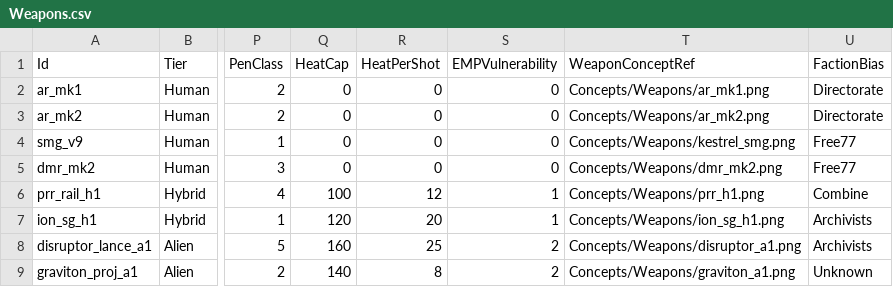
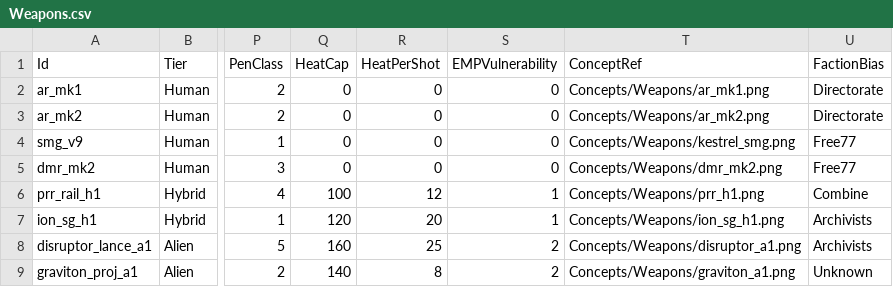
Before and after one commit to zachyzissou/Terminal-Grounds, a CSV file: Content/DataTables/Weapons.csv, drawn as a sheet; only a part is shown, gaps mark what is left out; the diff names each change by its address in the sheet, - before the commit and + after, or states it on an @@ line.

```diff
--- a/Content/DataTables/Weapons.csv
+++ b/Content/DataTables/Weapons.csv
-T1: WeaponConceptRef
+T1: ConceptRef
```
